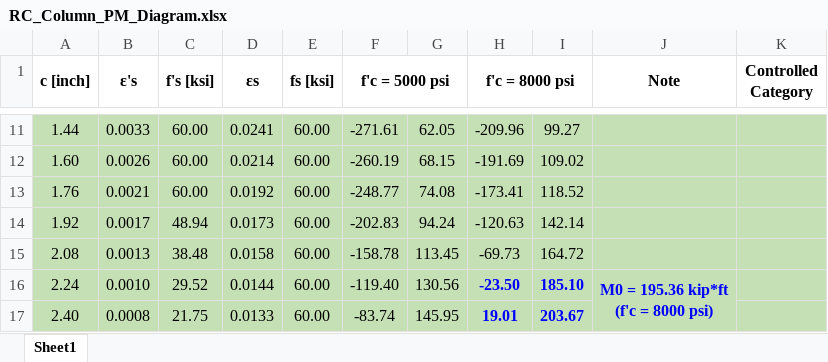
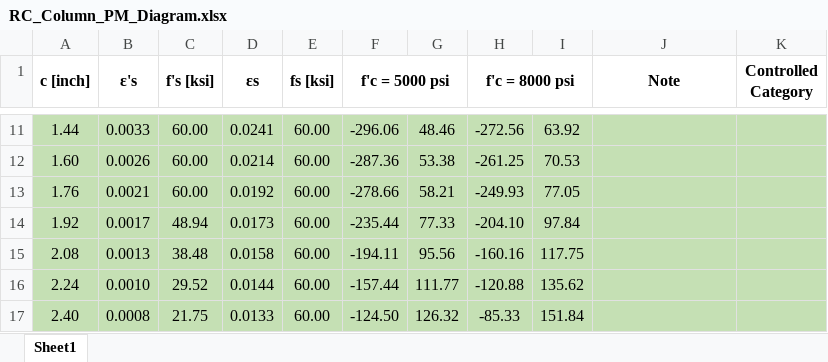
Before and after one commit to rj0822/RC_Column_PM_Diagram, an Excel workbook: RC_Column_PM_Diagram.xlsx, sheet Sheet1, drawn as a sheet; only a part is shown, gaps mark what is left out; values as stored, in another font and other column widths than the file's, no borders; ↵ is a line break in a cell; the diff covers the shown part only; the diff names each change by its address in the sheet, - before the commit and + after, or states it on an @@ line.

```diff
--- a/RC_Column_PM_Diagram.xlsx (sheet Sheet1)
+++ b/RC_Column_PM_Diagram.xlsx (sheet Sheet1)
-F11 (f'c = 5000 psi): -271.61
+F11 (f'c = 5000 psi): -296.06
-G11: 62.05
+G11: 48.46
-H11 (f'c = 8000 psi): -209.96
+H11 (f'c = 8000 psi): -272.56
-I11: 99.27
+I11: 63.92
-F12 (f'c = 5000 psi): -260.19
+F12 (f'c = 5000 psi): -287.36
-G12: 68.15
+G12: 53.38
-H12 (f'c = 8000 psi): -191.69
+H12 (f'c = 8000 psi): -261.25
-I12: 109.02
+I12: 70.53
-F13 (f'c = 5000 psi): -248.77
+F13 (f'c = 5000 psi): -278.66
-G13: 74.08
+G13: 58.21
-H13 (f'c = 8000 psi): -173.41
+H13 (f'c = 8000 psi): -249.93
-I13: 118.52
+I13: 77.05
-F14 (f'c = 5000 psi): -202.83
+F14 (f'c = 5000 psi): -235.44
-G14: 94.24
+G14: 77.33
-H14 (f'c = 8000 psi): -120.63
+H14 (f'c = 8000 psi): -204.10
-I14: 142.14
+I14: 97.84
-F15 (f'c = 5000 psi): -158.78
+F15 (f'c = 5000 psi): -194.11
-G15: 113.45
+G15: 95.56
-H15 (f'c = 8000 psi): -69.73
+H15 (f'c = 8000 psi): -160.16
-I15: 164.72
+I15: 117.75
-F16 (f'c = 5000 psi): -119.40
+F16 (f'c = 5000 psi): -157.44
-G16: 130.56
+G16: 111.77
-H16 (f'c = 8000 psi): -23.50
+H16 (f'c = 8000 psi): -120.88
@@ H16:I17 bold: on → off, text colour: #0000FF → black @@
-I16: 185.10
+I16: 135.62
-J16 (Note): M0 = 195.36 kip*ft ↵ (f'c = 8000 psi)
+J16 (Note): (empty)
-J16:J17 merged
-F17 (f'c = 5000 psi): -83.74
+F17 (f'c = 5000 psi): -124.50
-G17: 145.95
+G17: 126.32
-H17 (f'c = 8000 psi): 19.01
+H17 (f'c = 8000 psi): -85.33
-I17: 203.67
+I17: 151.84
```
Also changed, not shown: 375 edited cells, cell formats and merged cells elsewhere in this sheet, 2 other files.
